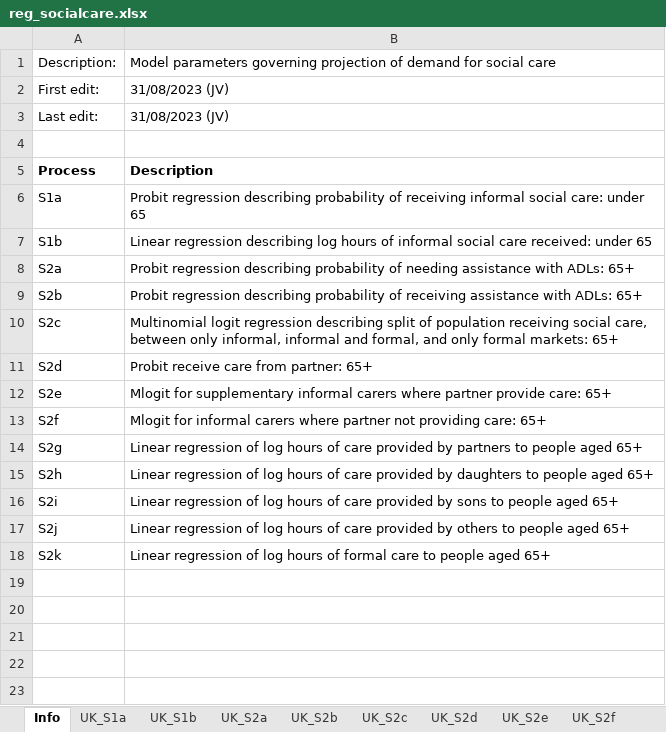
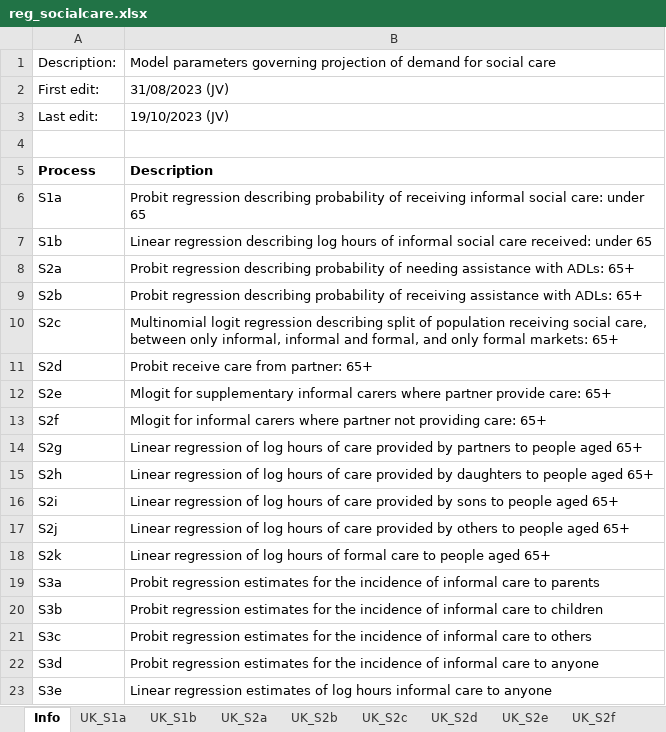
Before and after one commit to centreformicrosimulation/SimPaths, an Excel workbook: input/reg_socialcare.xlsx, sheet Info, drawn as a sheet; values as stored, in another font and other column widths than the file's, no borders; the diff names each change by its address in the sheet, - before the commit and + after, or states it on an @@ line.

```diff
--- a/input/reg_socialcare.xlsx (sheet Info)
+++ b/input/reg_socialcare.xlsx (sheet Info)
-B3: 31/08/2023 (JV)
+B3: 19/10/2023 (JV)
+row 19: S3a | Probit regression estimates for the incidence of informal care to parents
+row 20: S3b | Probit regression estimates for the incidence of informal care to children
+row 21: S3c | Probit regression estimates for the incidence of informal care to others
+row 22: S3d | Probit regression estimates for the incidence of informal care to anyone
+row 23: S3e | Linear regression estimates of log hours informal care to anyone
```
Also changed, not shown: other sheet tabs, input/DatabaseCountryYear.xlsx, input/EUROMODpolicySchedule.xlsx, 10 other files.
